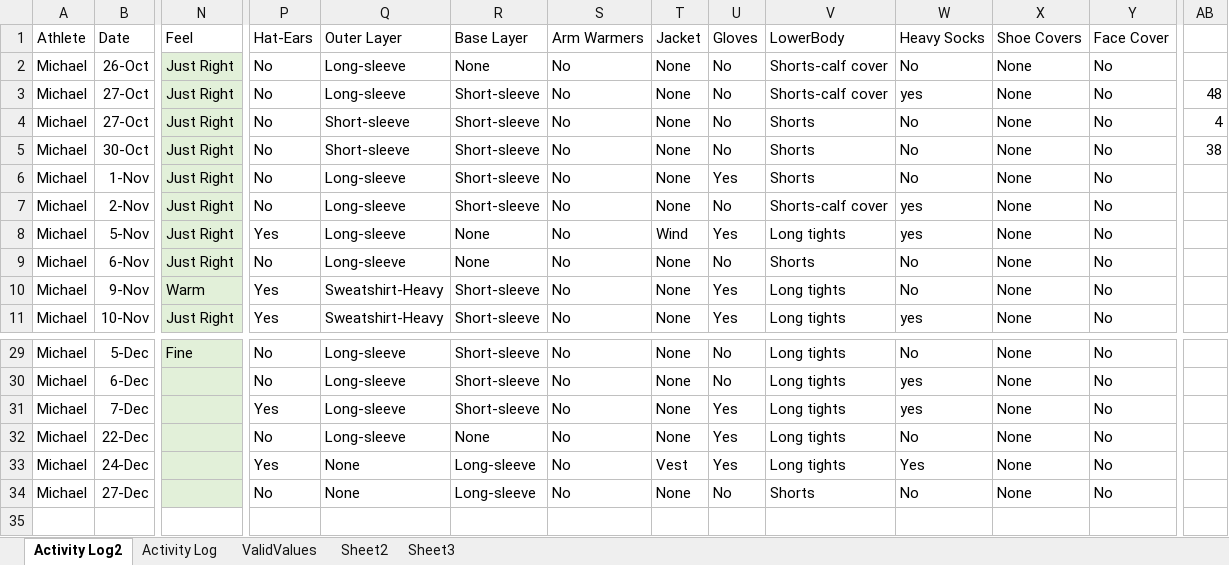
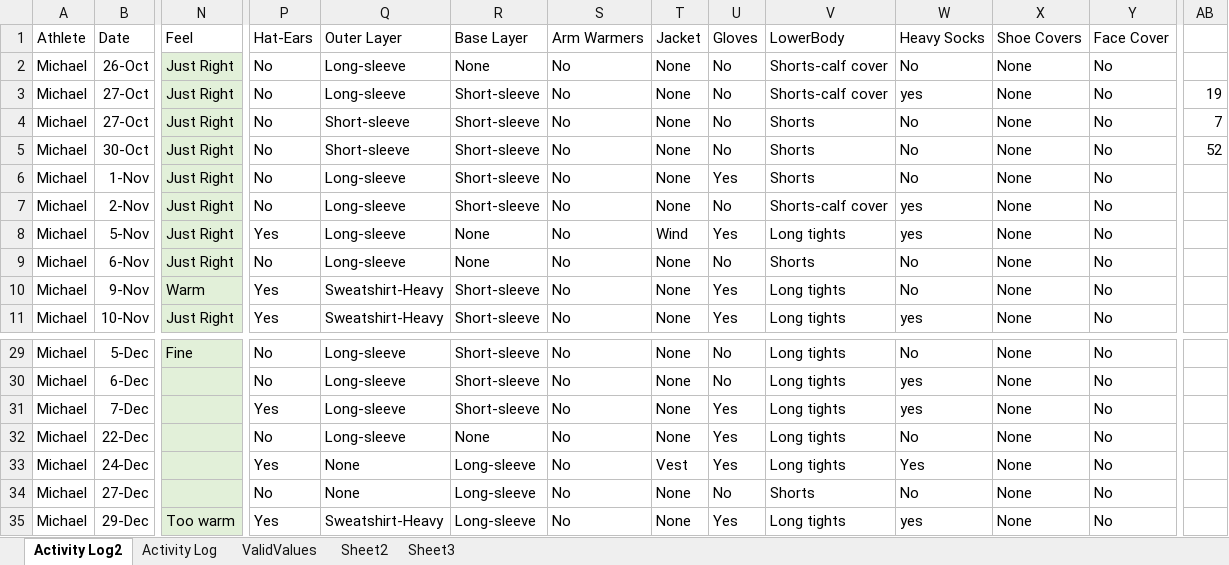
Before and after one commit to MLDERES/what_to_wear_outdoors, an Excel workbook: what_to_wear_outdoors/data/What I wore running.xlsx, sheet Activity Log2, drawn as a sheet; only a part is shown, gaps mark what is left out; values as stored, in another font and other column widths than the file's, no borders; table styles not drawn; rows hold the shown columns only; the diff names each change by its address in the sheet, - before the commit and + after, or states it on an @@ line.

Commit message:
Update of what I wore, with newest data.

```diff
--- a/what_to_wear_outdoors/data/What I wore running.xlsx (sheet Activity Log2)
+++ b/what_to_wear_outdoors/data/What I wore running.xlsx (sheet Activity Log2)
-AB3: 48
+AB3: 19
-AB4: 4
+AB4: 7
-AB5: 38
+AB5: 52
+row 35: Michael | 29-Dec | Too warm | Yes | Sweatshirt-Heavy | Long-sleeve | No | None | Yes | Long tights | yes | None | No
```
Also changed, not shown: sheet Activity Log.
